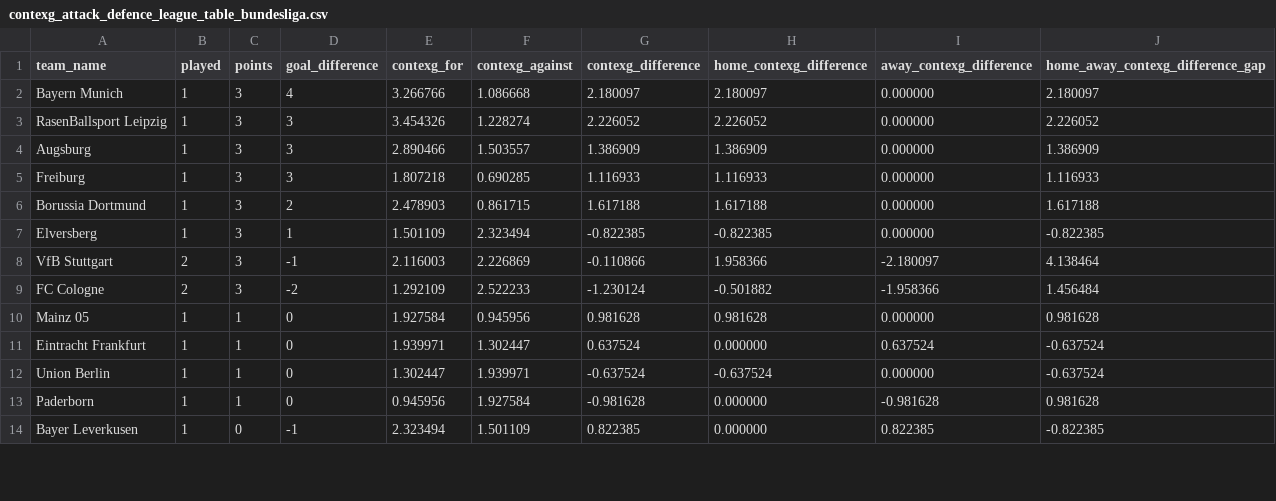
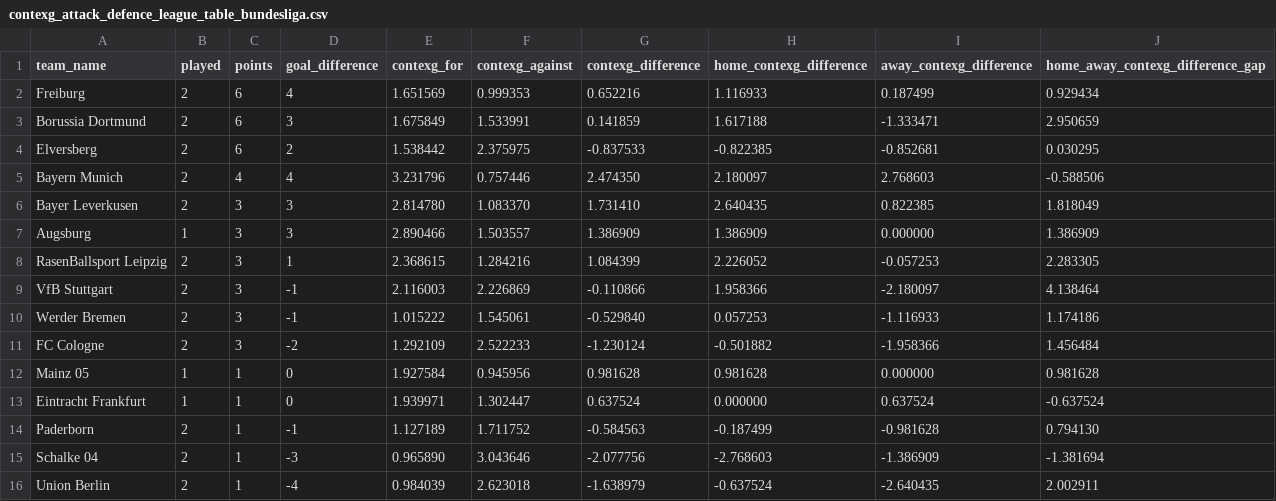
Before and after one commit to johnknightstats/johnknightstats.github.io, a CSV file: dashboards/contexg-league-tables/contexg_attack_defence_league_table_bundesliga.csv, drawn as a sheet; only a part is shown; the diff covers the shown part only.

Commit message:
Remove FotMob dashboards and refresh contexG dashboard

```diff
--- a/dashboards/contexg-league-tables/contexg_attack_defence_league_table_bundesliga.csv
+++ b/dashboards/contexg-league-tables/contexg_attack_defence_league_table_bundesliga.csv
@@ -1,9 +1,11 @@
 team_name,played,points,goal_difference,contexg_for,contexg_against,contexg_difference,home_contexg_difference,away_contexg_difference,home_away_contexg_difference_gap
-Bayern Munich,1,3,4,3.266766,1.086668,2.180097,2.180097,0.000000,2.180097
-RasenBallsport Leipzig,1,3,3,3.454326,1.228274,2.226052,2.226052,0.000000,2.226052
+Freiburg,2,6,4,1.651569,0.999353,0.652216,1.116933,0.187499,0.929434
+Borussia Dortmund,2,6,3,1.675849,1.533991,0.141859,1.617188,-1.333471,2.950659
+Elversberg,2,6,2,1.538442,2.375975,-0.837533,-0.822385,-0.852681,0.030295
+Bayern Munich,2,4,4,3.231796,0.757446,2.474350,2.180097,2.768603,-0.588506
+Bayer Leverkusen,2,3,3,2.814780,1.083370,1.731410,2.640435,0.822385,1.818049
 Augsburg,1,3,3,2.890466,1.503557,1.386909,1.386909,0.000000,1.386909
-Freiburg,1,3,3,1.807218,0.690285,1.116933,1.116933,0.000000,1.116933
-Borussia Dortmund,1,3,2,2.478903,0.861715,1.617188,1.617188,0.000000,1.617188
-Elversberg,1,3,1,1.501109,2.323494,-0.822385,-0.822385,0.000000,-0.822385
+RasenBallsport Leipzig,2,3,1,2.368615,1.284216,1.084399,2.226052,-0.057253,2.283305
 VfB Stuttgart,2,3,-1,2.116003,2.226869,-0.110866,1.958366,-2.180097,4.138464
+Werder Bremen,2,3,-1,1.015222,1.545061,-0.529840,0.057253,-1.116933,1.174186
 FC Cologne,2,3,-2,1.292109,2.522233,-1.230124,-0.501882,-1.958366,1.456484
@@ -11,4 +13,4 @@ Mainz 05,1,1,0,1.927584,0.945956,0.981628,0.981628,0.000000,0.981628
 Eintracht Frankfurt,1,1,0,1.939971,1.302447,0.637524,0.000000,0.637524,-0.637524
-Union Berlin,1,1,0,1.302447,1.939971,-0.637524,-0.637524,0.000000,-0.637524
-Paderborn,1,1,0,0.945956,1.927584,-0.981628,0.000000,-0.981628,0.981628
-Bayer Leverkusen,1,0,-1,2.323494,1.501109,0.822385,0.000000,0.822385,-0.822385
+Paderborn,2,1,-1,1.127189,1.711752,-0.584563,-0.187499,-0.981628,0.794130
+Schalke 04,2,1,-3,0.965890,3.043646,-2.077756,-2.768603,-1.386909,-1.381694
+Union Berlin,2,1,-4,0.984039,2.623018,-1.638979,-0.637524,-2.640435,2.002911
```
Also changed, not shown: 2 removed rows and 14 edited cells elsewhere in this file, dashboards/contexg-league-tables/contexg_attack_defence_league_table_la_liga.csv, dashboards/contexg-league-tables/contexg_attack_defence_league_table_ligue_1.csv, 5 other files.
